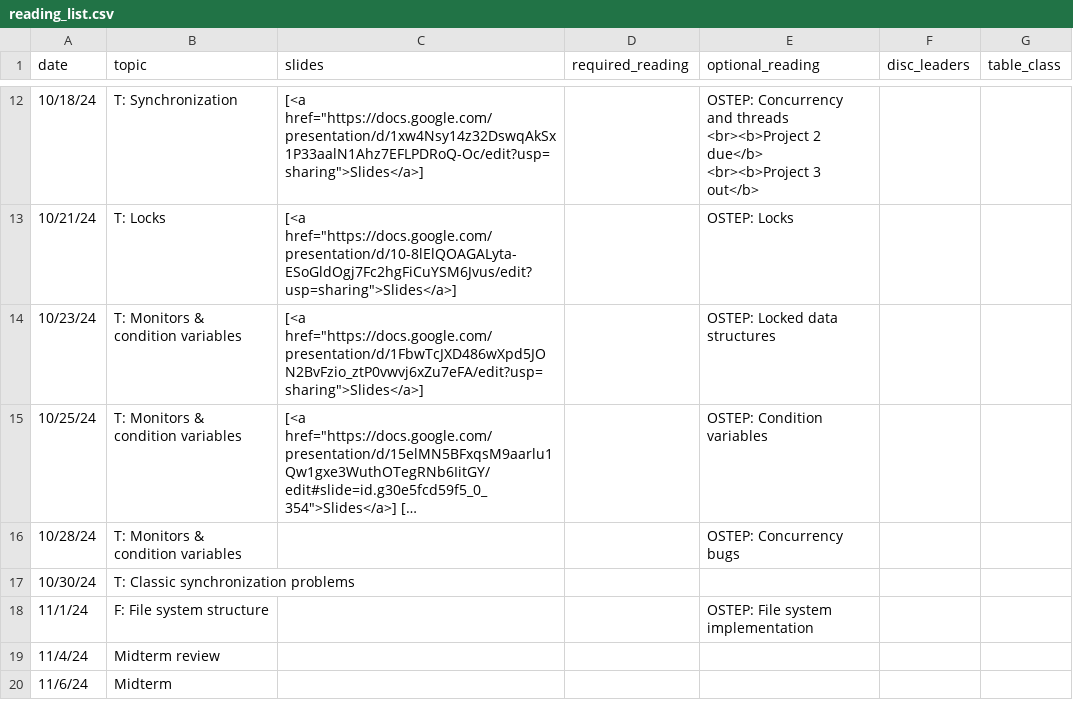
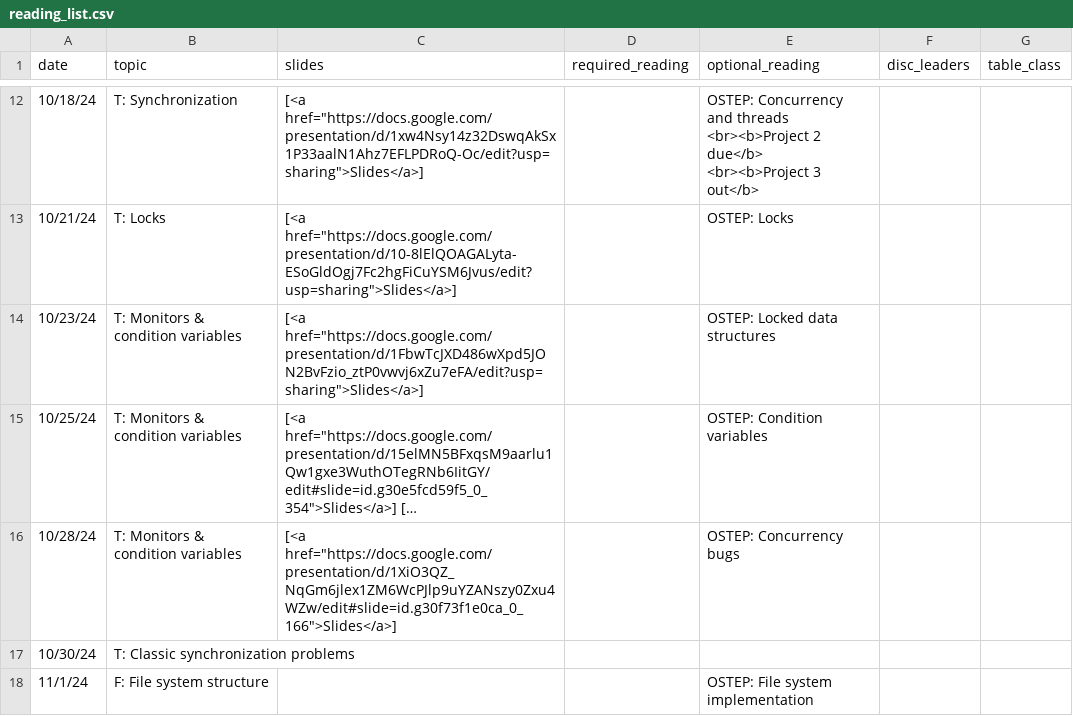
Before and after one commit to kingst/kingst-ucdavis, a CSV file: classes/f24-ecs150/reading_list.csv, drawn as a sheet; only a part is shown, gaps mark what is left out; the shorter side is filled out with more unchanged rows; long unchanged cells end in …; the diff names each change by its address in the sheet, - before the commit and + after, or states it on an @@ line.

Commit message:
Bump reading list

```diff
--- a/classes/f24-ecs150/reading_list.csv
+++ b/classes/f24-ecs150/reading_list.csv
-C16 (slides): (empty)
+C16 (slides): [<a href="https://docs.google.com/presentation/d/1XiO3QZ_NqGm6jlex1ZM6WcPJlp9uYZANszy0Zxu4WZw/edit#slide=id.g30f73f1e0ca_0_166">Slides</a>]
```
